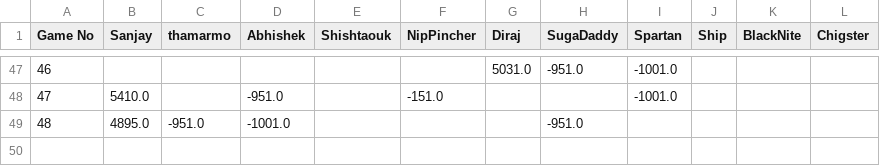
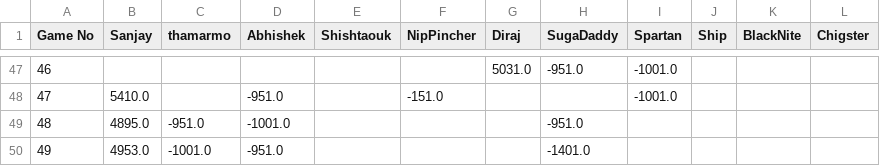
Before and after one commit to snjsomnath/Monopoly-2, a CSV file: data.csv, drawn as a sheet; only a part is shown, gaps mark what is left out; the diff names each change by its address in the sheet, - before the commit and + after, or states it on an @@ line.

```diff
--- a/data.csv
+++ b/data.csv
+row 50: 49 | 4953.0 | -1001.0 | -951.0 |  |  |  | -1401.0
```
Also changed, not shown: rank.csv, winLoss.csv, 4 other files.
